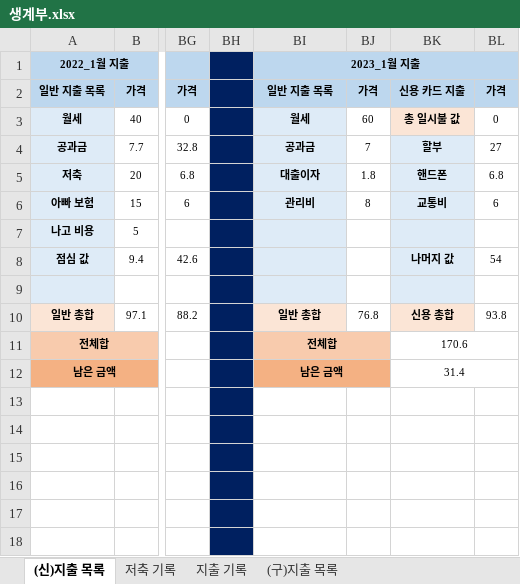
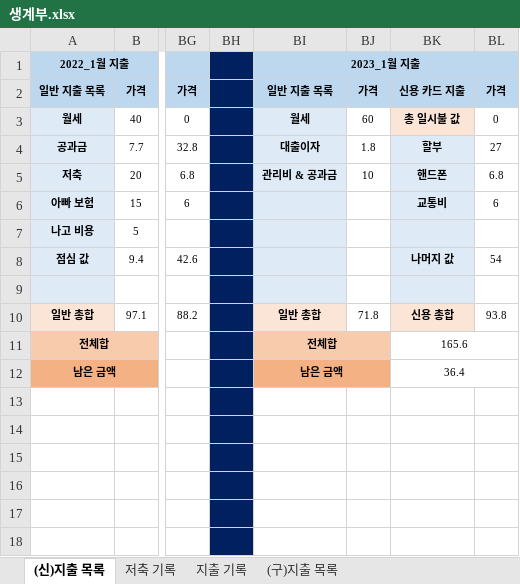
Before and after one commit to jungjinyeong/JinYeong_GitHub, an Excel workbook: 0. 기타 폴더/생계부.xlsx, sheet (신)지출 목록, drawn as a sheet; only a part is shown, gaps mark what is left out; values as stored, in another font and other column widths than the file's, no borders; the diff names each change by its address in the sheet, - before the commit and + after, or states it on an @@ line.

```diff
--- a/0. 기타 폴더/생계부.xlsx (sheet (신)지출 목록)
+++ b/0. 기타 폴더/생계부.xlsx (sheet (신)지출 목록)
-BI4: 공과금
+BI4: 대출이자
-BJ4: 7
+BJ4: 1.8
-BI5: 대출이자
+BI5: 관리비 & 공과금
-BJ5: 1.8
+BJ5: 10
-BI6: 관리비
+BI6: (empty)
-BJ6: 8
+BJ6: (empty)
-BJ10: 76.8
+BJ10: 71.8
-BK11: 170.6
+BK11: 165.6
-BK12: 31.4
+BK12: 36.4
```
Also changed, not shown: sheet 지출 기록, sheet 저축 기록, 22 other files.
